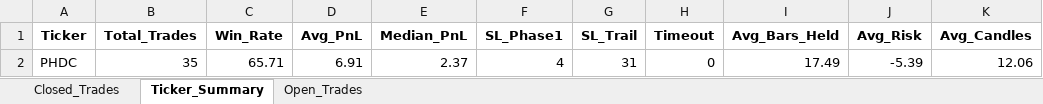
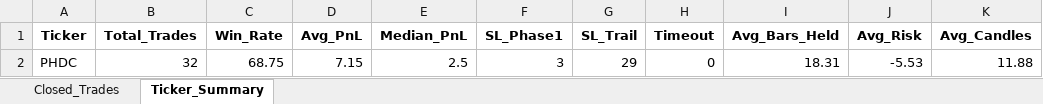
Before and after one commit to vancedmazen-art/stock_dashboard, an Excel workbook: Pattern_Scanner_Results.xlsx, sheet Ticker_Summary, drawn as a sheet; values as stored, in another font and other column widths than the file's, no borders; removed rows and columns are numbered as before the commit, all else as after; the diff names each change by its address in the sheet, - before the commit and + after, or states it on an @@ line.

```diff
--- a/Pattern_Scanner_Results.xlsx (sheet Ticker_Summary)
+++ b/Pattern_Scanner_Results.xlsx (sheet Ticker_Summary)
-sheet tab: Open_Trades
-row 2: PHDC | 35 | 65.71 | 6.91 | 2.37 | 4 | 31 | 0 | 17.49 | -5.39 | 12.06
+row 2: PHDC | 32 | 68.75 | 7.15 | 2.5 | 3 | 29 | 0 | 18.31 | -5.53 | 11.88
```
Also changed, not shown: sheet Closed_Trades.
